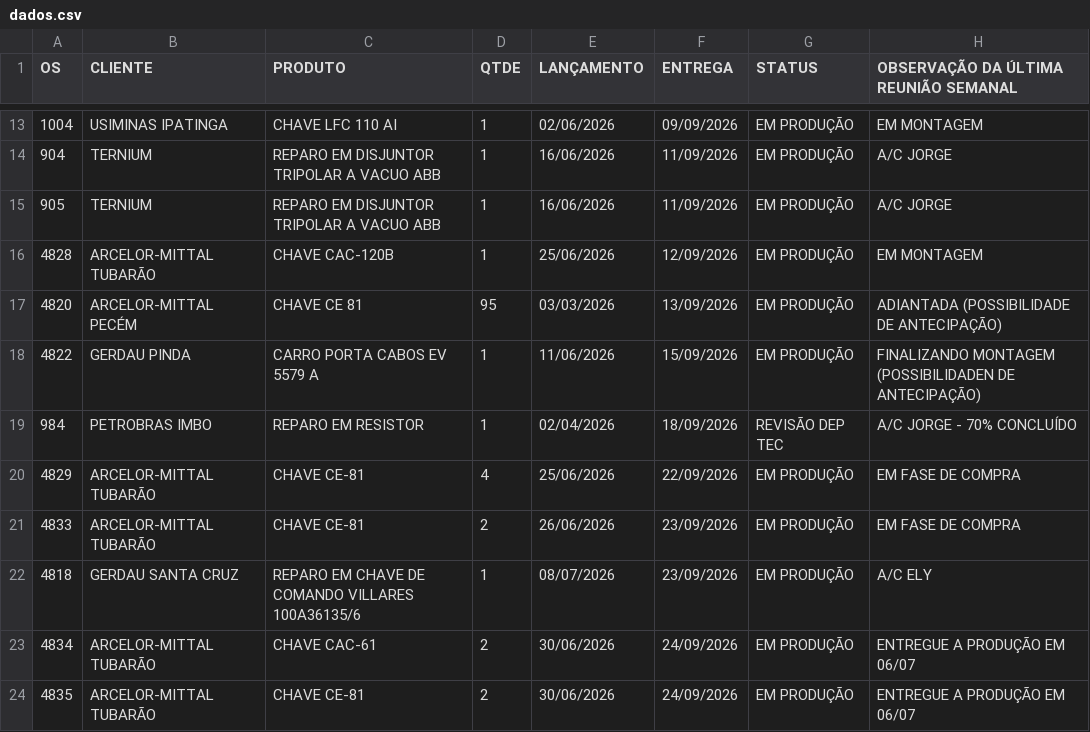
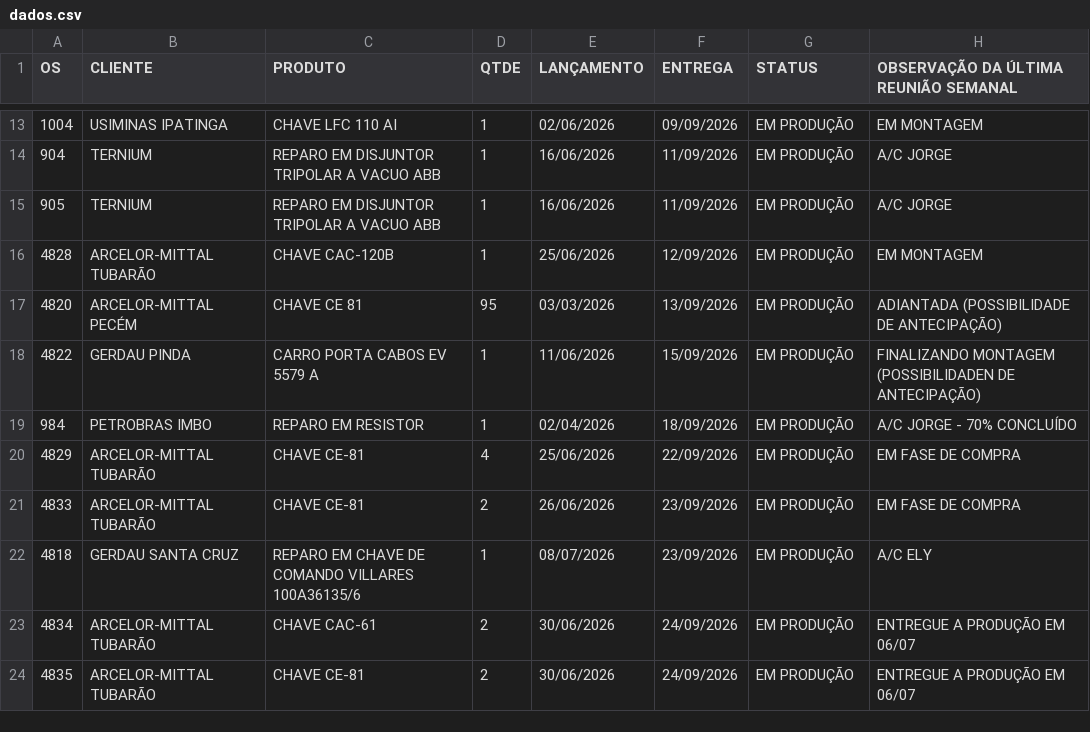
Before and after one commit to MatheusFuccio/controle-producao-v3, a CSV file: dados.csv, drawn as a sheet; only a part is shown, gaps mark what is left out.

Commit message:
Add files via upload

```diff
--- a/dados.csv
+++ b/dados.csv
@@ -18,3 +18,3 @@
 4822;GERDAU PINDA;CARRO PORTA CABOS EV 5579 A;1;11/06/2026;15/09/2026;EM PRODUÇÃO;FINALIZANDO MONTAGEM (POSSIBILIDADEN DE ANTECIPAÇÃO)
-984;PETROBRAS IMBO;REPARO EM RESISTOR;1;02/04/2026;18/09/2026;REVISÃO DEP TEC;A/C JORGE - 70% CONCLUÍDO
+984;PETROBRAS IMBO;REPARO EM RESISTOR;1;02/04/2026;18/09/2026;EM PRODUÇÃO;A/C JORGE - 70% CONCLUÍDO
 4829;ARCELOR-MITTAL TUBARÃO;CHAVE CE-81;4;25/06/2026;22/09/2026;EM PRODUÇÃO;EM FASE DE COMPRA
```
